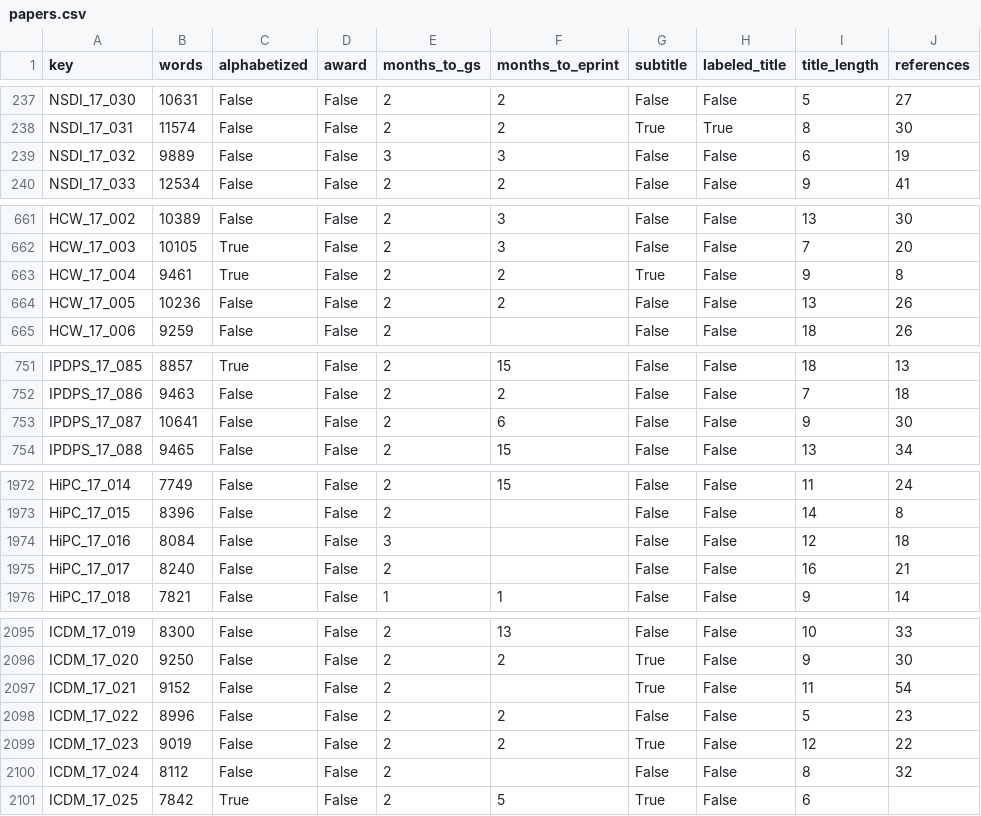
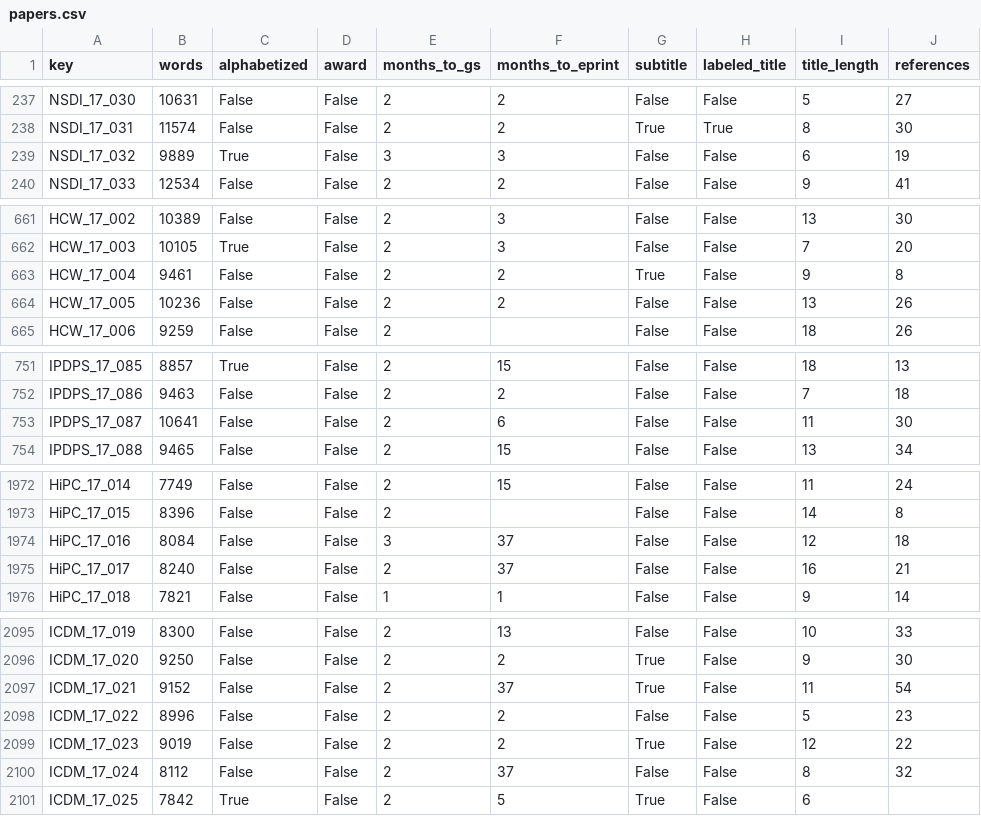
Before and after one commit to eitanf/sysconf, a CSV file: features/papers.csv, drawn as a sheet; only a part is shown, gaps mark what is left out; the diff covers the shown part only; the diff names each change by its address in the sheet, - before the commit and + after, or states it on an @@ line.

```diff
--- a/features/papers.csv
+++ b/features/papers.csv
-C239 (alphabetized): False
+C239 (alphabetized): True
-C663 (alphabetized): True
+C663 (alphabetized): False
-I753 (title_length): 9
+I753 (title_length): 11
-F1974:F1975 (months_to_eprint): (empty)
+F1974:F1975 (months_to_eprint): 37
-F2097 (months_to_eprint): (empty)
+F2097 (months_to_eprint): 37
-F2100 (months_to_eprint): (empty)
+F2100 (months_to_eprint): 37
```
Also changed, not shown: 5 edited cells elsewhere in this file, features/confs.csv, features/roles.csv, 10 other files.
